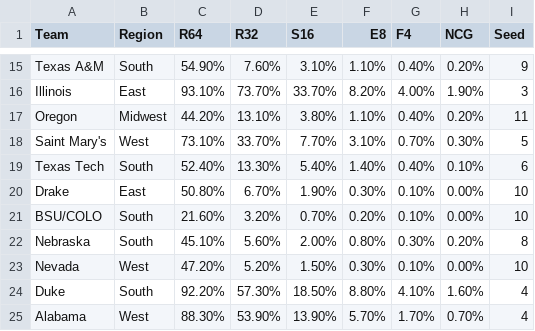
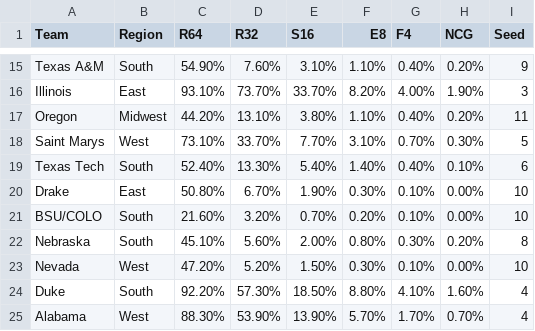
Before and after one commit to bjungwirth/march-madness, a CSV file: data/public_picks.csv, drawn as a sheet; only a part is shown, gaps mark what is left out.

Commit message:
Update public_picks.csv

```diff
--- a/data/public_picks.csv
+++ b/data/public_picks.csv
@@ -17,3 +17,3 @@ Illinois,East,93.10%,73.70%,33.70%,8.20%,4.00%,1.90%,3
 Oregon,Midwest,44.20%,13.10%,3.80%,1.10%,0.40%,0.20%,11
-Saint Mary's,West,73.10%,33.70%,7.70%,3.10%,0.70%,0.30%,5
+Saint Marys,West,73.10%,33.70%,7.70%,3.10%,0.70%,0.30%,5
 Texas Tech,South,52.40%,13.30%,5.40%,1.40%,0.40%,0.10%,6
```
